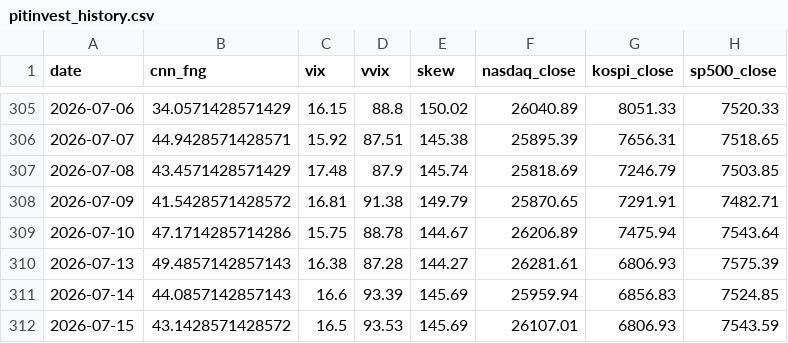
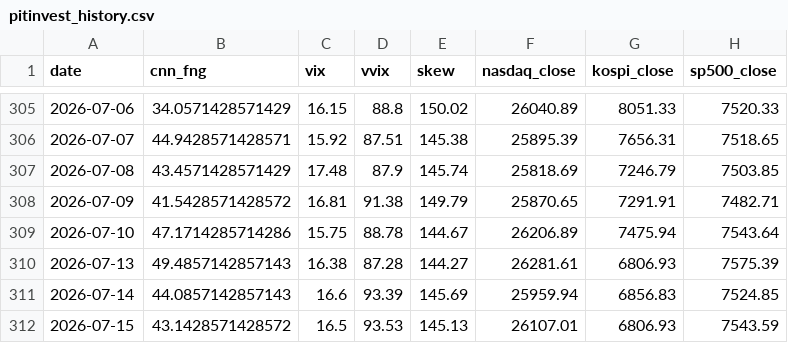
Before and after one commit to komubal-del/pitinvest-bot, a CSV file: pitinvest_history.csv, drawn as a sheet; only a part is shown, gaps mark what is left out; the diff names each change by its address in the sheet, - before the commit and + after, or states it on an @@ line.

```diff
--- a/pitinvest_history.csv
+++ b/pitinvest_history.csv
-E312 (skew): 145.69
+E312 (skew): 145.13
```
Also changed, not shown: 2 other files.
